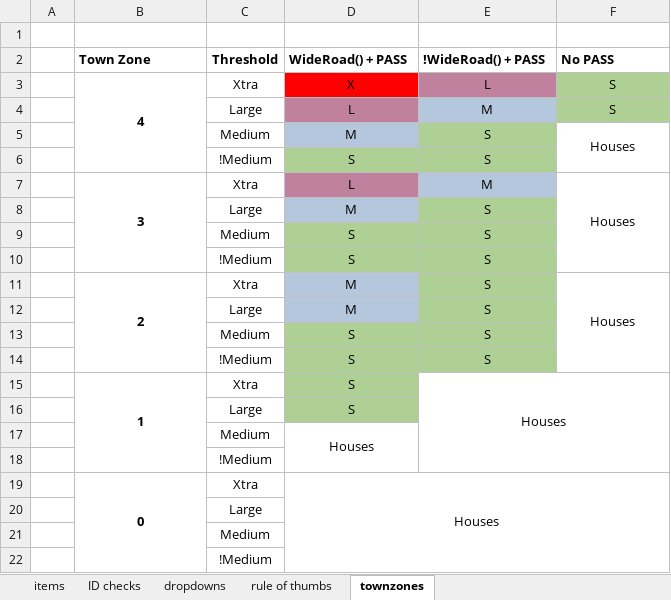
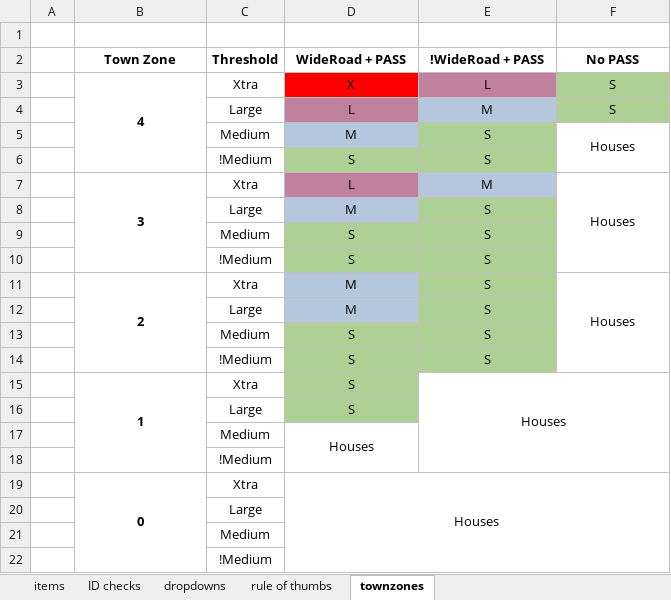
Before and after one commit to OpenTTD-JPplus/JPplusBuildings, an Excel workbook: docs/buildings.xlsx, sheet townzones, drawn as a sheet; values as stored, in another font and other column widths than the file's, no borders; the diff names each change by its address in the sheet, - before the commit and + after, or states it on an @@ line.

```diff
--- a/docs/buildings.xlsx (sheet townzones)
+++ b/docs/buildings.xlsx (sheet townzones)
-B2 alignment: left
+B2 alignment: center
-D2: WideRoad() + PASS
+D2: WideRoad + PASS
-D2:F2 alignment: left
+D2:F2 alignment: center
-E2: !WideRoad() + PASS
+E2: !WideRoad + PASS
```
Also changed, not shown: sheet items, 22 other files.
